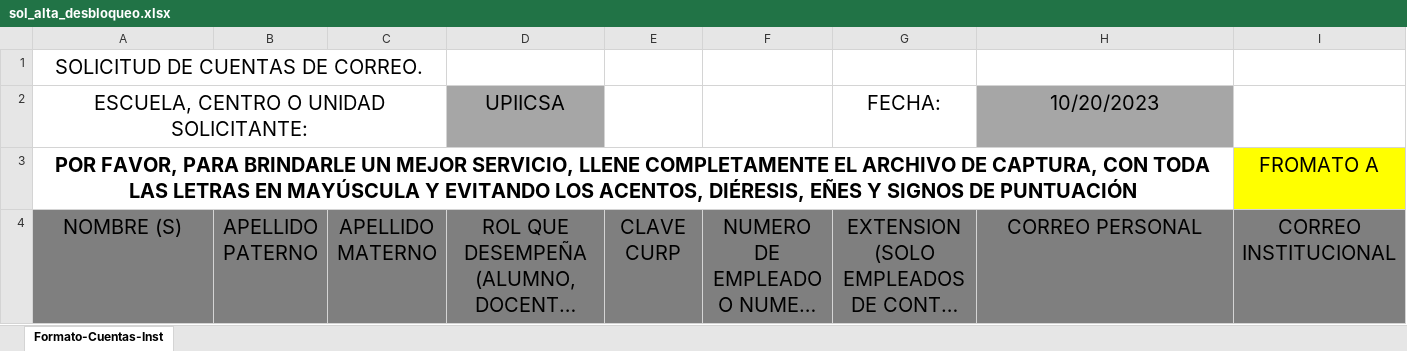
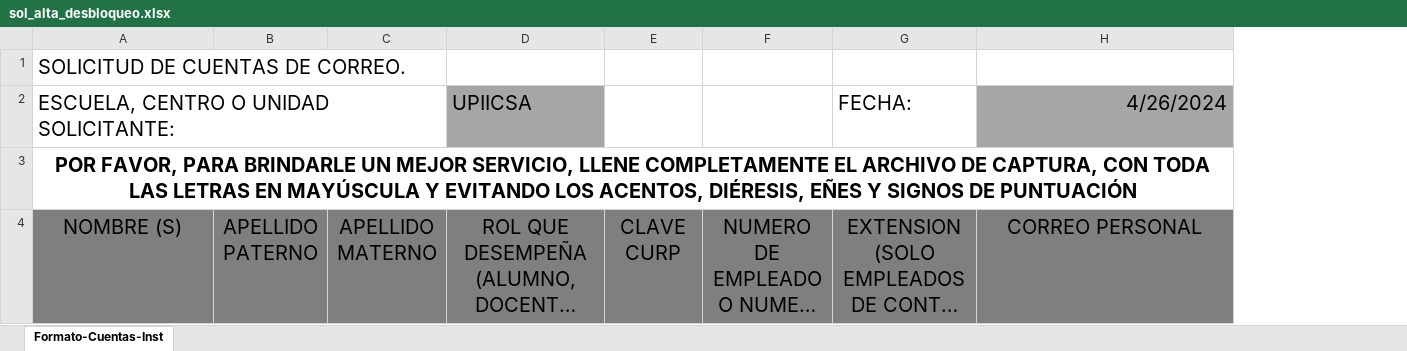
Before and after one commit to sitesystem/CorreosInstitucionales, an Excel workbook: CorreosInstitucionales/Server/wwwroot/assets/sol_alta_desbloqueo.xlsx, sheet Formato-Cuentas-Inst, drawn as a sheet; long unchanged cells end in …; values as stored, in another font and other column widths than the file's, no borders; charts and pictures and conditional formats not drawn; the diff names each change by its address in the sheet, - before the commit and + after, or states it on an @@ line.

```diff
--- a/CorreosInstitucionales/Server/wwwroot/assets/sol_alta_desbloqueo.xlsx (sheet Formato-Cuentas-Inst)
+++ b/CorreosInstitucionales/Server/wwwroot/assets/sol_alta_desbloqueo.xlsx (sheet Formato-Cuentas-Inst)
-column I, rows 3-4: FROMATO A | CORREO INSTITUCIONAL
-A1:A2 alignment: center
+A1:A2 alignment: left
-D2 alignment: center
+D2 alignment: left
-G2 alignment: center
+G2 alignment: left
-H2: 10/20/2023
+H2: 4/26/2024
-H2 alignment: center
+H2 alignment: right
```
Also changed, not shown: charts or pictures, CorreosInstitucionales/Server/wwwroot/assets/sol_cambio_celular.xlsx, CorreosInstitucionales/Server/wwwroot/assets/sol_cambio_correo_personal.xlsx, 3 other files.
